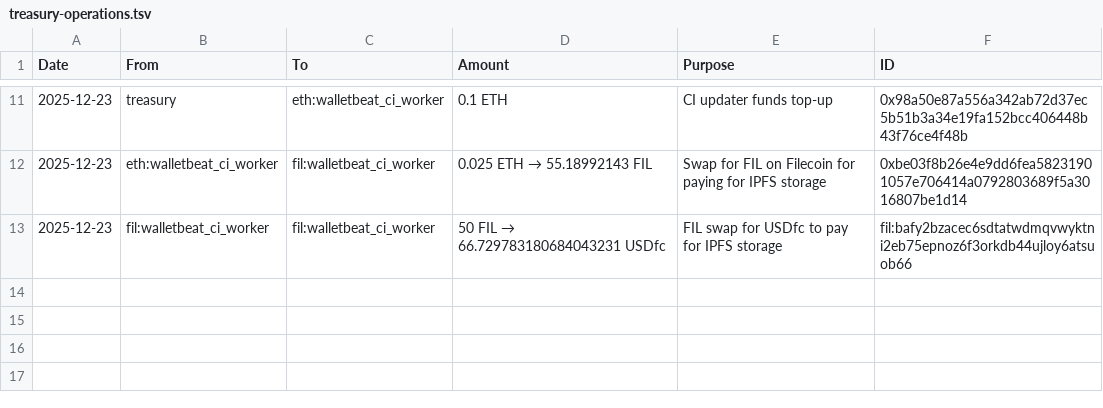
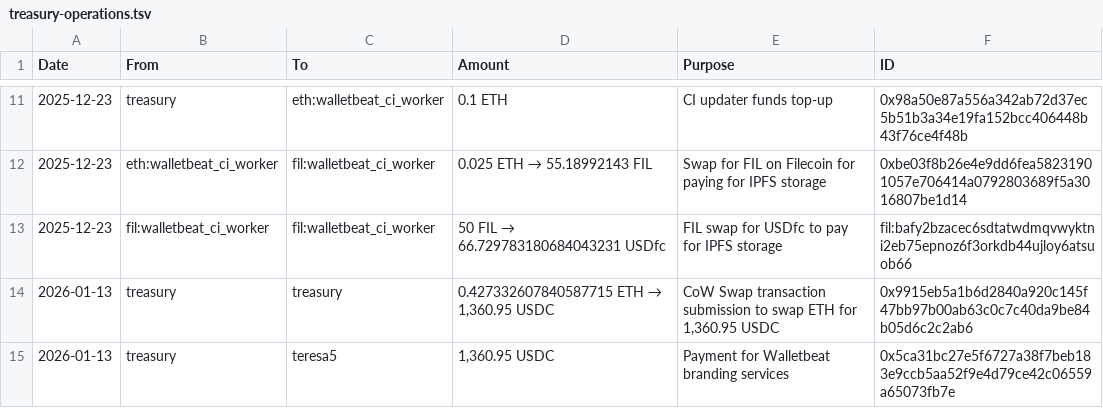
Before and after one commit to Chavrzp28/walletbeat, a TSV file: governance/treasury/treasury-operations.tsv, drawn as a sheet; only a part is shown, gaps mark what is left out; the diff names each change by its address in the sheet, - before the commit and + after, or states it on an @@ line.

Commit message:
Update treasury operations log.

```diff
--- a/governance/treasury/treasury-operations.tsv
+++ b/governance/treasury/treasury-operations.tsv
+row 14: 2026-01-13 | treasury | treasury | 0.427332607840587715 ETH → 1,360.95 USDC | CoW Swap transaction submission to swap ETH for 1,360.95 USDC | 0x9915eb5a1b6d2840a920c145f47bb97b00ab63c0c7c40da9be84b05d6c2c2ab6
+row 15: 2026-01-13 | treasury | teresa5 | 1,360.95 USDC | Payment for Walletbeat branding services | 0x5ca31bc27e5f6727a38f7beb183e9ccb5aa52f9e4d79ce42c06559a65073fb7e
```
Also changed, not shown: governance/treasury/addresses.tsv, 1 other file.
